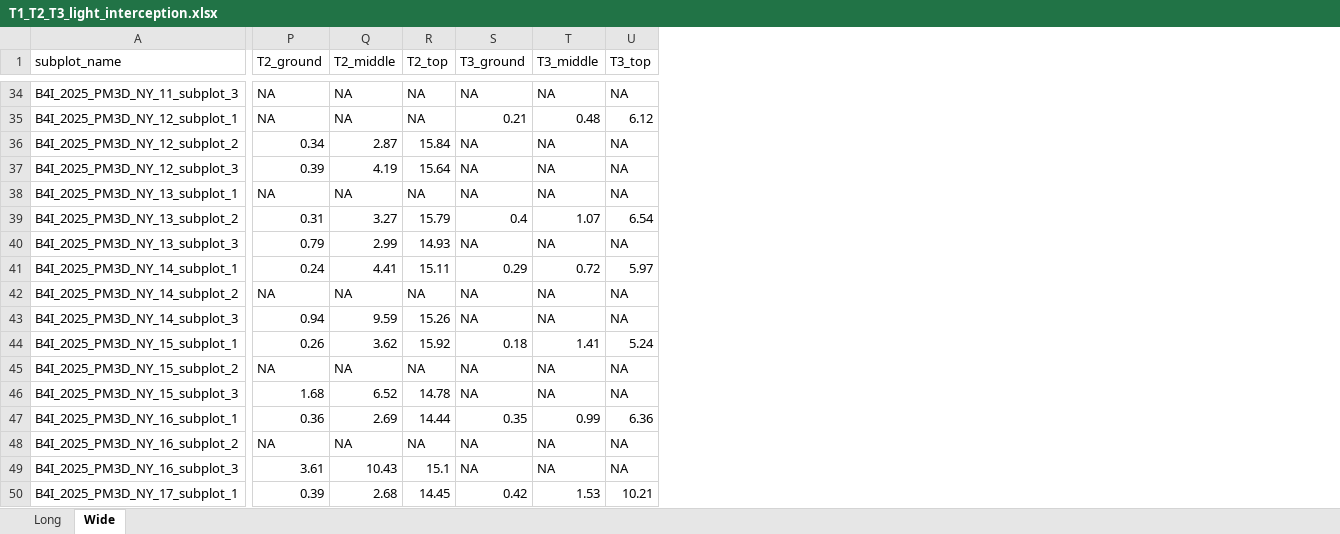
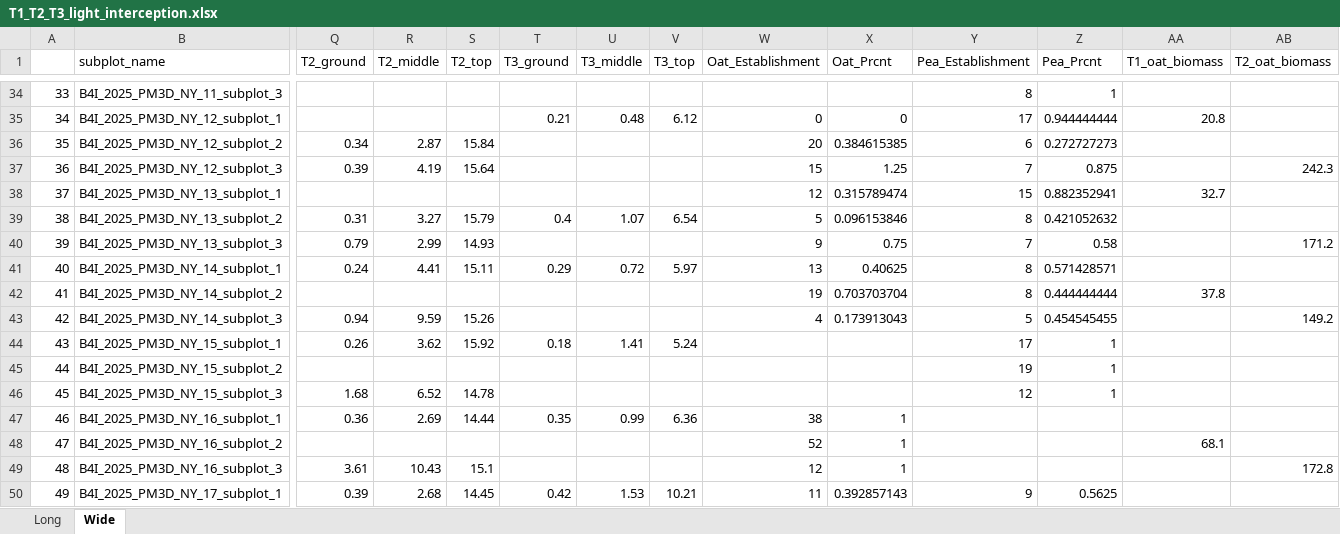
Before and after one commit to LeahTreffer/Oat-Pea_Intercrop, an Excel workbook: data/T1_T2_T3_light_interception.xlsx, sheet Wide, drawn as a sheet; only a part is shown, gaps mark what is left out; values as stored, in another font and other column widths than the file's, no borders; addresses are those after the commit; the diff covers the shown part only; the diff names each change by its address in the sheet, - before the commit and + after, or states it on an @@ line.

```diff
--- a/data/T1_T2_T3_light_interception.xlsx (sheet Wide)
+++ b/data/T1_T2_T3_light_interception.xlsx (sheet Wide)
+column A, rows 34-50: 33 | 34 | 35 | 36 | 37 | 38 | 39 | 40 | 41 | 42 | 43 | 44 | 45 | 46 | 47 | 48 | 49
+column W (Oat_Establishment), rows 35-50: 0 | 20 | 15 | 12 | 5 | 9 | 13 | 19 | 4 |  |  |  | 38 | 52 | 12 | 11
+column X (Oat_Prcnt), rows 35-50: 0 | 0.384615385 | 1.25 | 0.315789474 | 0.096153846 | 0.75 | 0.40625 | 0.703703704 | 0.173913043 |  |  |  | 1 | 1 | 1 | 0.392857143
+column Y (Pea_Establishment), rows 34-50: 8 | 17 | 6 | 7 | 15 | 8 | 7 | 8 | 8 | 5 | 17 | 19 | 12 |  |  |  | 9
+column Z (Pea_Prcnt), rows 34-50: 1 | 0.944444444 | 0.272727273 | 0.875 | 0.882352941 | 0.421052632 | 0.58 | 0.571428571 | 0.444444444 | 0.454545455 | 1 | 1 | 1 |  |  |  | 0.5625
+column AA (T1_oat_biomass), rows 35-48: 20.8 |  |  | 32.7 |  |  |  | 37.8 |  |  |  |  |  | 68.1
+column AB (T2_oat_biomass), rows 37-49: 242.3 |  |  | 171.2 |  |  | 149.2 |  |  |  |  |  | 172.8
-Q34:Q35 (T2_ground): NA
+Q34:Q35 (T2_ground): (empty)
-R34:R35 (T2_middle): NA
+R34:R35 (T2_middle): (empty)
-S34:S35 (T2_top): NA
+S34:S35 (T2_top): (empty)
-T34 (T3_ground): NA
+T34 (T3_ground): (empty)
-U34 (T3_middle): NA
+U34 (T3_middle): (empty)
-V34 (T3_top): NA
+V34 (T3_top): (empty)
-T36:T38 (T3_ground): NA
+T36:T38 (T3_ground): (empty)
-U36:U38 (T3_middle): NA
+U36:U38 (T3_middle): (empty)
-V36:V38 (T3_top): NA
+V36:V38 (T3_top): (empty)
-Q38 (T2_ground): NA
+Q38 (T2_ground): (empty)
-R38 (T2_middle): NA
+R38 (T2_middle): (empty)
-S38 (T2_top): NA
+S38 (T2_top): (empty)
-T40 (T3_ground): NA
+T40 (T3_ground): (empty)
-U40 (T3_middle): NA
+U40 (T3_middle): (empty)
-V40 (T3_top): NA
+V40 (T3_top): (empty)
-Q42 (T2_ground): NA
+Q42 (T2_ground): (empty)
-R42 (T2_middle): NA
+R42 (T2_middle): (empty)
-S42 (T2_top): NA
+S42 (T2_top): (empty)
-T42:T43 (T3_ground): NA
+T42:T43 (T3_ground): (empty)
-U42:U43 (T3_middle): NA
+U42:U43 (T3_middle): (empty)
-V42:V43 (T3_top): NA
+V42:V43 (T3_top): (empty)
-Q45 (T2_ground): NA
+Q45 (T2_ground): (empty)
-R45 (T2_middle): NA
+R45 (T2_middle): (empty)
-S45 (T2_top): NA
+S45 (T2_top): (empty)
-T45:T46 (T3_ground): NA
+T45:T46 (T3_ground): (empty)
-U45:U46 (T3_middle): NA
+U45:U46 (T3_middle): (empty)
-V45:V46 (T3_top): NA
+V45:V46 (T3_top): (empty)
-Q48 (T2_ground): NA
+Q48 (T2_ground): (empty)
-R48 (T2_middle): NA
+R48 (T2_middle): (empty)
-S48 (T2_top): NA
+S48 (T2_top): (empty)
-T48:T49 (T3_ground): NA
+T48:T49 (T3_ground): (empty)
-U48:U49 (T3_middle): NA
+U48:U49 (T3_middle): (empty)
-V48:V49 (T3_top): NA
+V48:V49 (T3_top): (empty)
```
Also changed, not shown: 13 added columns and 120 edited cells elsewhere in this sheet, sheet Long, 2 other files.
